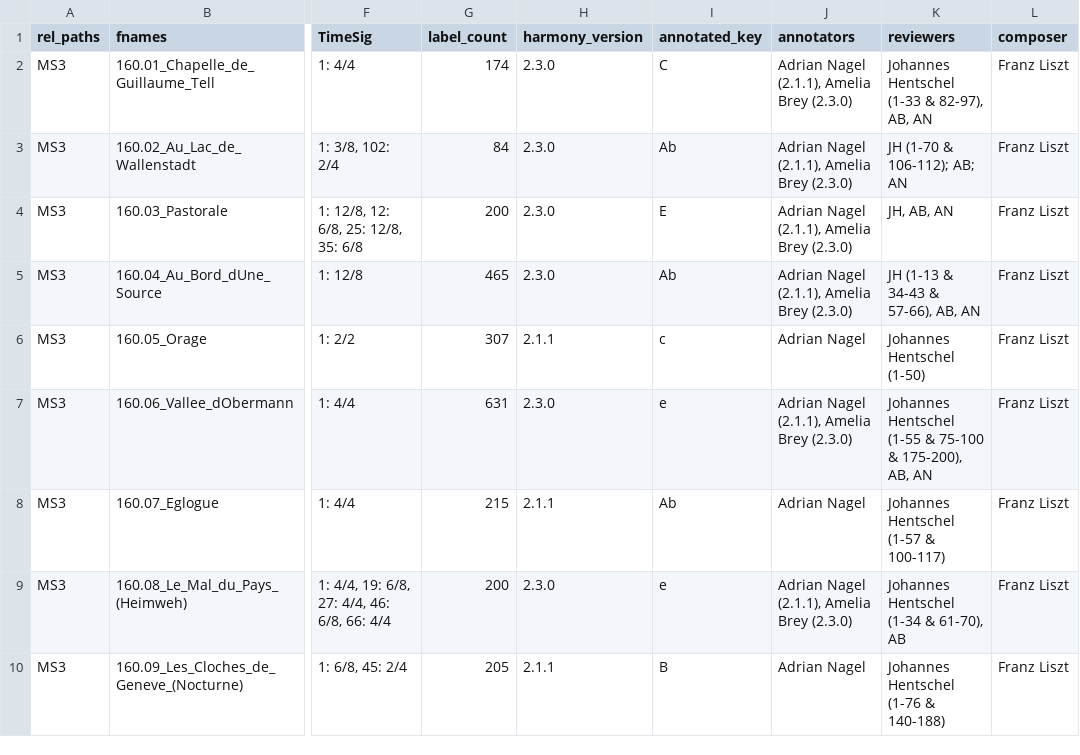
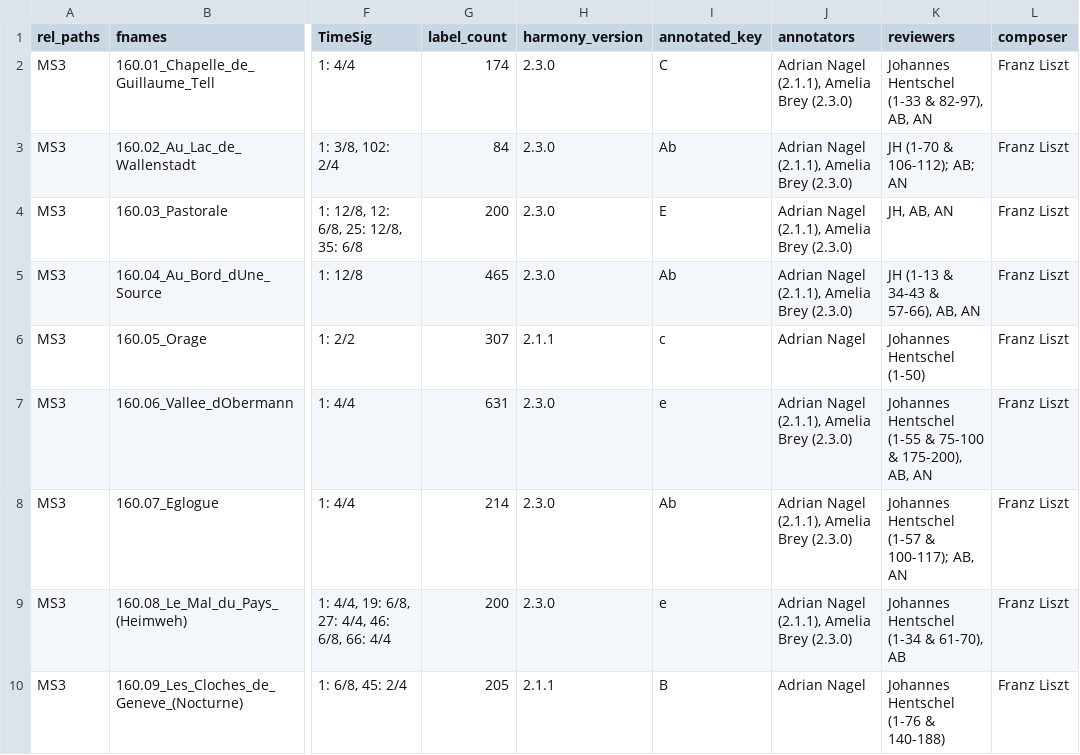
Before and after one commit to DCMLab/liszt_pelerinage, a TSV file: metadata.tsv, drawn as a sheet; only a part is shown, gaps mark what is left out; the diff names each change by its address in the sheet, - before the commit and + after, or states it on an @@ line.

```diff
--- a/metadata.tsv
+++ b/metadata.tsv
-G8 (label_count): 215
+G8 (label_count): 214
-H8 (harmony_version): 2.1.1
+H8 (harmony_version): 2.3.0
-J8 (annotators): Adrian Nagel
+J8 (annotators): Adrian Nagel (2.1.1), Amelia Brey (2.3.0)
-K8 (reviewers): Johannes Hentschel (1-57 & 100-117)
+K8 (reviewers): Johannes Hentschel (1-57 & 100-117); AB, AN
```
Also changed, not shown: harmonies/160.07_Eglogue.tsv, notes/160.07_Eglogue.tsv, 1 other file.
